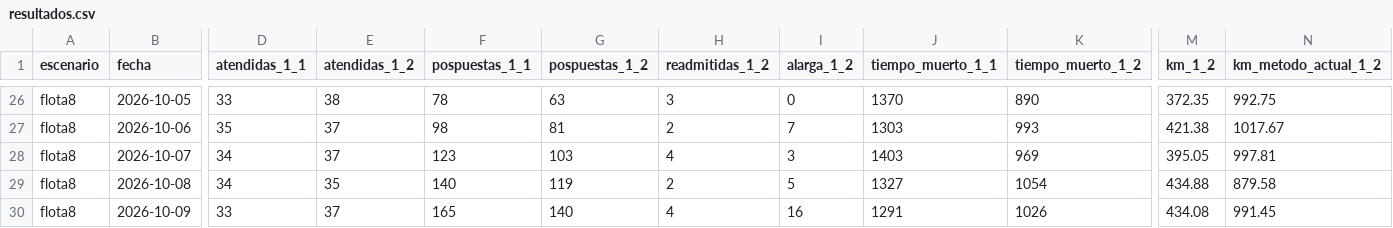
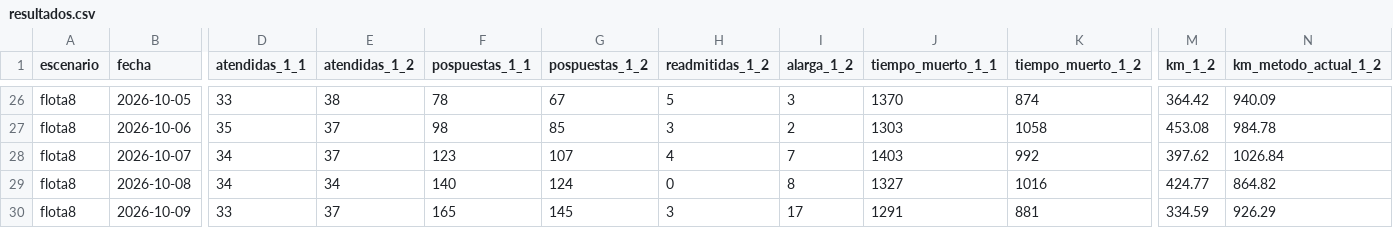
Before and after one commit to Marco16005/recycling-solution, a CSV file: docs/simulacion/resultados.csv, drawn as a sheet; only a part is shown, gaps mark what is left out; the diff covers the shown part only; the diff names each change by its address in the sheet, - before the commit and + after, or states it on an @@ line.

```diff
--- a/docs/simulacion/resultados.csv
+++ b/docs/simulacion/resultados.csv
-G26 (pospuestas_1_2): 63
+G26 (pospuestas_1_2): 67
-H26 (readmitidas_1_2): 3
+H26 (readmitidas_1_2): 5
-I26 (alarga_1_2): 0
+I26 (alarga_1_2): 3
-K26 (tiempo_muerto_1_2): 890
+K26 (tiempo_muerto_1_2): 874
-M26 (km_1_2): 372.35
+M26 (km_1_2): 364.42
-N26 (km_metodo_actual_1_2): 992.75
+N26 (km_metodo_actual_1_2): 940.09
-G27 (pospuestas_1_2): 81
+G27 (pospuestas_1_2): 85
-H27 (readmitidas_1_2): 2
+H27 (readmitidas_1_2): 3
-I27 (alarga_1_2): 7
+I27 (alarga_1_2): 2
-K27 (tiempo_muerto_1_2): 993
+K27 (tiempo_muerto_1_2): 1058
-M27 (km_1_2): 421.38
+M27 (km_1_2): 453.08
-N27 (km_metodo_actual_1_2): 1017.67
+N27 (km_metodo_actual_1_2): 984.78
-G28 (pospuestas_1_2): 103
+G28 (pospuestas_1_2): 107
-I28 (alarga_1_2): 3
+I28 (alarga_1_2): 7
-K28 (tiempo_muerto_1_2): 969
+K28 (tiempo_muerto_1_2): 992
-M28 (km_1_2): 395.05
+M28 (km_1_2): 397.62
-N28 (km_metodo_actual_1_2): 997.81
+N28 (km_metodo_actual_1_2): 1026.84
-E29 (atendidas_1_2): 35
+E29 (atendidas_1_2): 34
-G29 (pospuestas_1_2): 119
+G29 (pospuestas_1_2): 124
-H29 (readmitidas_1_2): 2
+H29 (readmitidas_1_2): 0
-I29 (alarga_1_2): 5
+I29 (alarga_1_2): 8
-K29 (tiempo_muerto_1_2): 1054
+K29 (tiempo_muerto_1_2): 1016
-M29 (km_1_2): 434.88
+M29 (km_1_2): 424.77
-N29 (km_metodo_actual_1_2): 879.58
+N29 (km_metodo_actual_1_2): 864.82
-G30 (pospuestas_1_2): 140
+G30 (pospuestas_1_2): 145
-H30 (readmitidas_1_2): 4
+H30 (readmitidas_1_2): 3
-I30 (alarga_1_2): 16
+I30 (alarga_1_2): 17
-K30 (tiempo_muerto_1_2): 1026
+K30 (tiempo_muerto_1_2): 881
-M30 (km_1_2): 434.08
+M30 (km_1_2): 334.59
-N30 (km_metodo_actual_1_2): 991.45
+N30 (km_metodo_actual_1_2): 926.29
```
Also changed, not shown: 120 edited cells elsewhere in this file, 9 other files.
